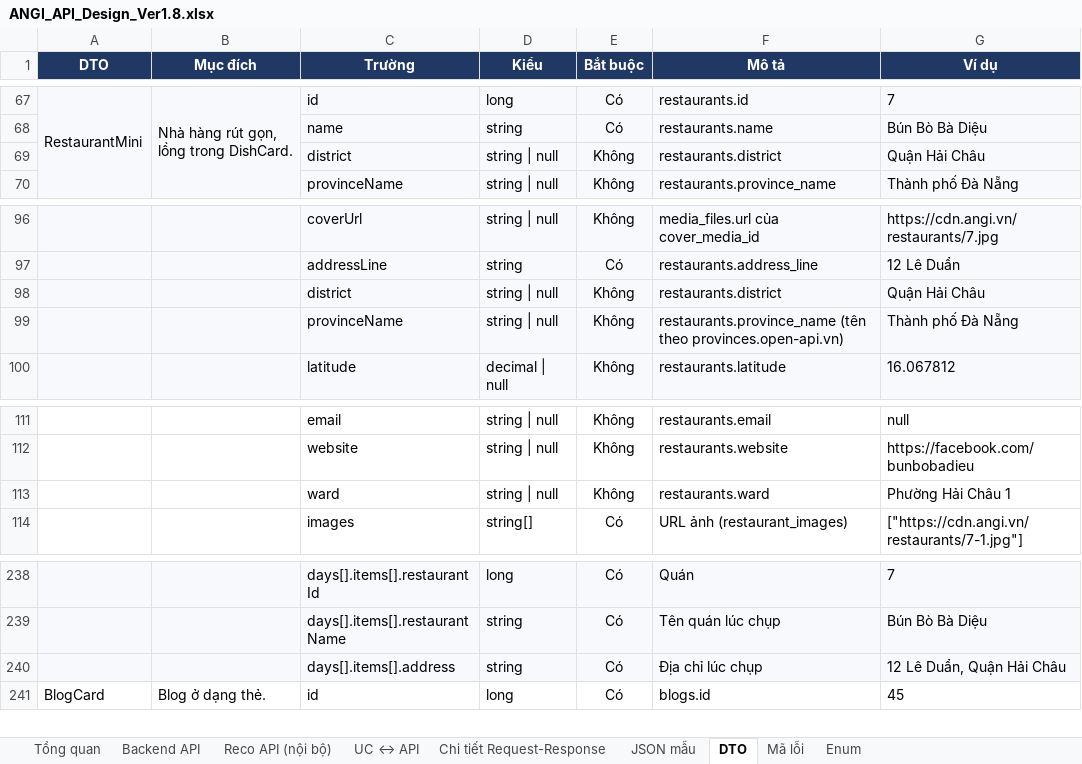
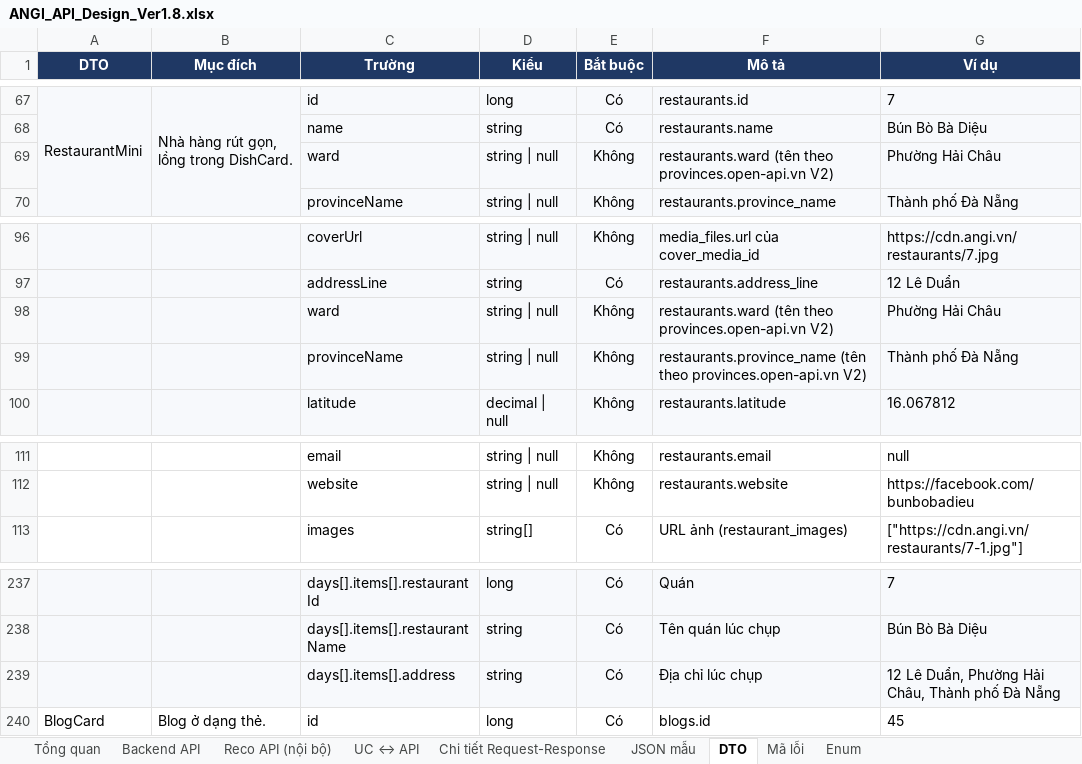
Before and after one commit to predtn/angi-backend, an Excel workbook: .docs/ANGI_API_Design_Ver1.8.xlsx, sheet DTO, drawn as a sheet; only a part is shown, gaps mark what is left out; values as stored, in another font and other column widths than the file's, no borders; removed rows and columns are numbered as before the commit, all else as after; the diff names each change by its address in the sheet, - before the commit and + after, or states it on an @@ line.

```diff
--- a/.docs/ANGI_API_Design_Ver1.8.xlsx (sheet DTO)
+++ b/.docs/ANGI_API_Design_Ver1.8.xlsx (sheet DTO)
-C69 (Trường): district
+C69 (Trường): ward
-F69 (Mô tả): restaurants.district
+F69 (Mô tả): restaurants.ward (tên theo provinces.open-api.vn V2)
-G69 (Ví dụ): Quận Hải Châu
+G69 (Ví dụ): Phường Hải Châu
-C98 (Trường): district
+C98 (Trường): ward
-F98 (Mô tả): restaurants.district
+F98 (Mô tả): restaurants.ward (tên theo provinces.open-api.vn V2)
-G98 (Ví dụ): Quận Hải Châu
+G98 (Ví dụ): Phường Hải Châu
-F99 (Mô tả): …(tên theo provinces.open-api.vn)
+F99 (Mô tả): …(tên theo provinces.open-api.vn V2)
-row 113:  |  | ward | string | null | Không | restaurants.ward | Phường Hải Châu 1
-G239 (Ví dụ): 12 Lê Duẩn, Quận Hải Châu
+G239 (Ví dụ): 12 Lê Duẩn, Phường Hải Châu, Thành phố Đà Nẵng
```
Also changed, not shown: sheet JSON mẫu, sheet Chi tiết Request-Response, sheet Tổng quan, sheet Backend API, .docs/ANGI_Data_Dictionary_Ver1.2.xlsx, .docs/ANGI_Jira_Plan_Ver1.2.xlsx, 57 other files.
